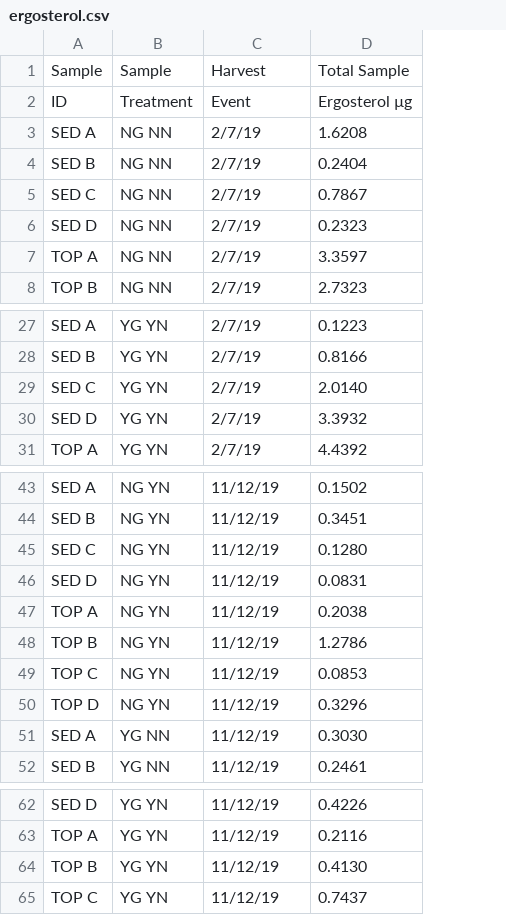
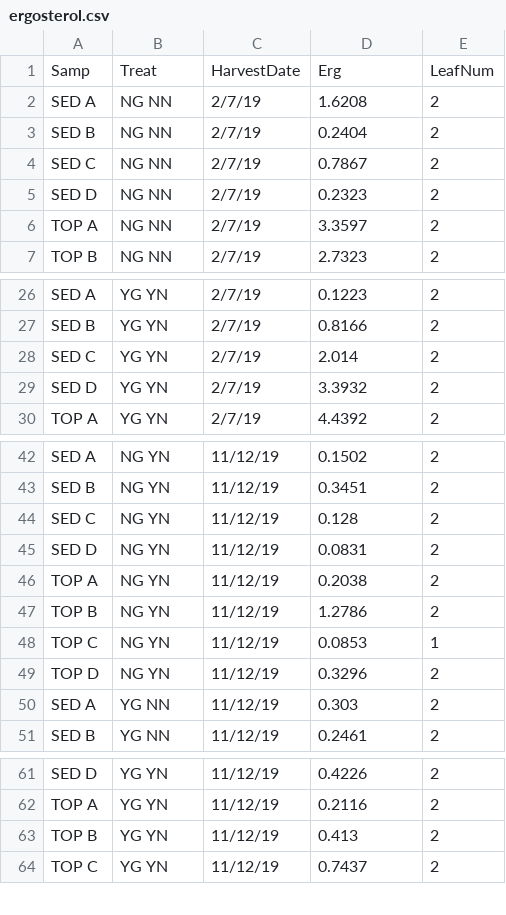
Before and after one commit to KennyPeanuts/litter_priming_nutrients, a CSV file: data/ergosterol.csv, drawn as a sheet; only a part is shown, gaps mark what is left out; removed rows and columns are numbered as before the commit, all else as after; the diff names each change by its address in the sheet, - before the commit and + after, or states it on an @@ line.

Commit message:
Began analysis of the ergosterol in the leaf litter

```diff
--- a/data/ergosterol.csv
+++ b/data/ergosterol.csv
+column E, rows 2-7: all 2; rows 26-30: all 2; rows 42-51: 2 | 2 | 2 | 2 | 2 | 2 | 1 | 2 | 2 | 2; rows 61-64: all 2
-row 1: Sample | Sample | Harvest | Total Sample
-row 2: ID | Treatment | Event | Ergosterol µg
+row 1: Samp | Treat | HarvestDate | Erg | LeafNum
-D28: 2.0140
+D28: 2.014
-D44: 0.1280
+D44: 0.128
-D50: 0.3030
+D50: 0.303
-D63: 0.4130
+D63: 0.413
```
Also changed, not shown: 1 other file.
